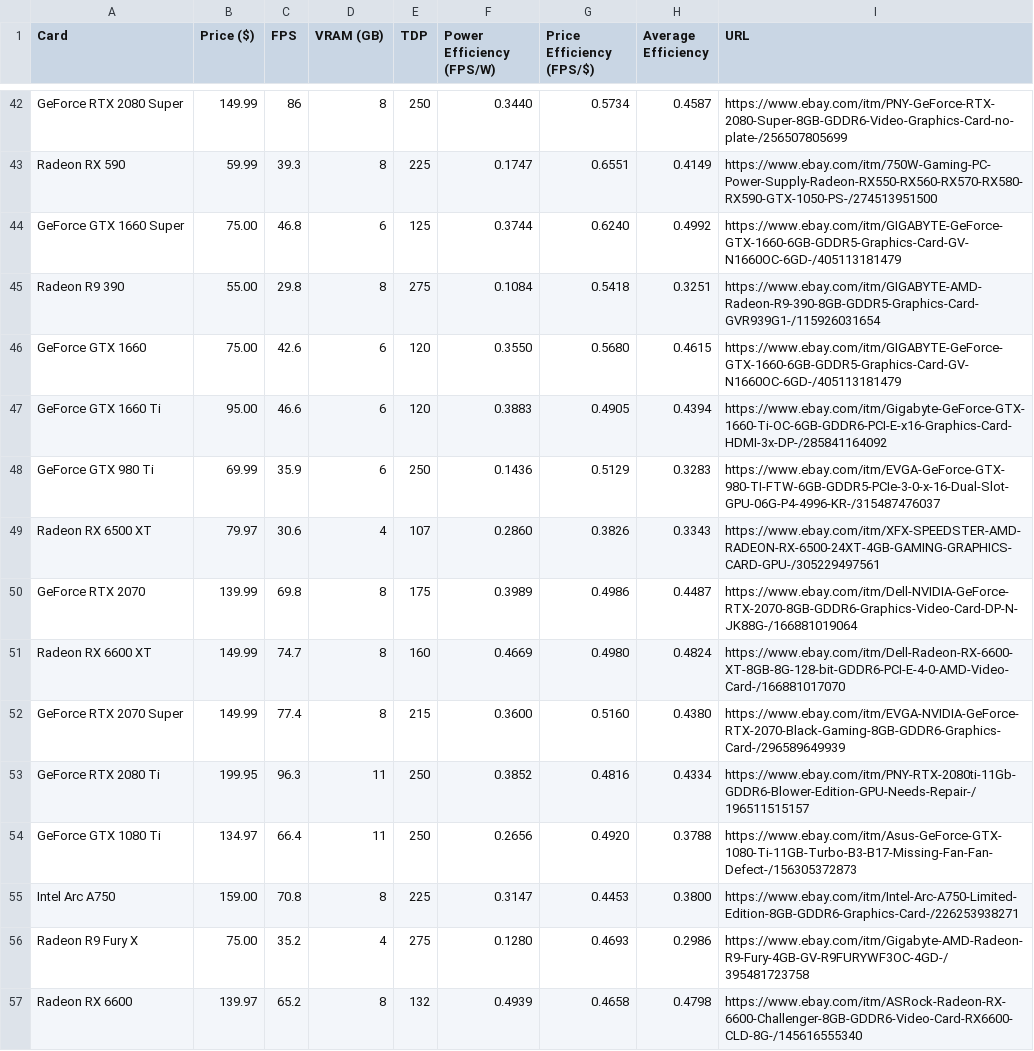
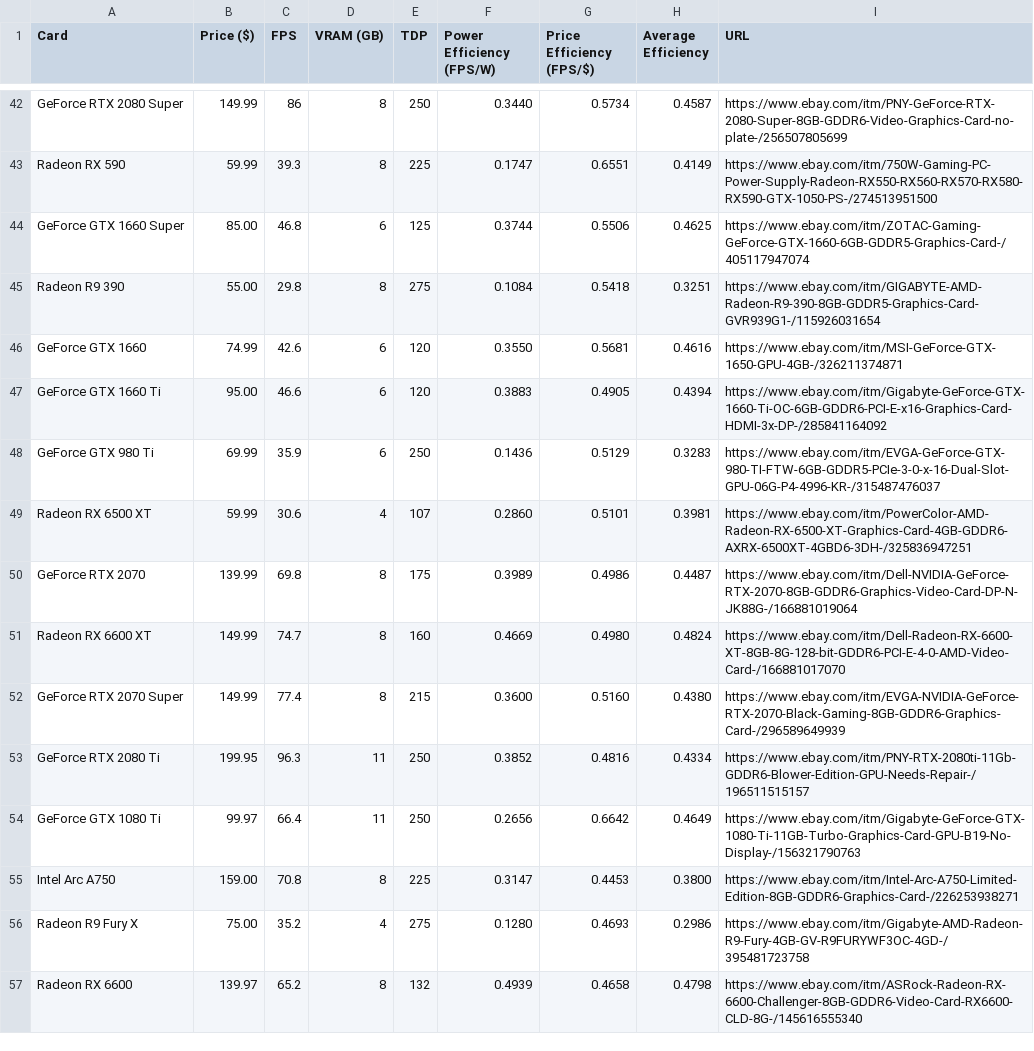
Before and after one commit to Logan-Fouts/componentTracking, a CSV file: gpu_info.csv, drawn as a sheet; only a part is shown, gaps mark what is left out; the diff covers the shown part only.

```diff
--- a/gpu_info.csv
+++ b/gpu_info.csv
@@ -43,8 +43,8 @@ GeForce RTX 2080 Super,149.99,86,8,250,0.3440,0.5734,0.4587,https://www.ebay.com
 Radeon RX 590,59.99,39.3,8,225,0.1747,0.6551,0.4149,https://www.ebay.com/itm/750W-Gaming-PC-Power-Supply-Radeon-RX550-RX560-RX570-RX580-RX590-GTX-1050-PS-/274513951500
-GeForce GTX 1660 Super,75.00,46.8,6,125,0.3744,0.6240,0.4992,https://www.ebay.com/itm/GIGABYTE-GeForce-GTX-1660-6GB-GDDR5-Graphics-Card-GV-N1660OC-6GD-/405113181479
+GeForce GTX 1660 Super,85.00,46.8,6,125,0.3744,0.5506,0.4625,https://www.ebay.com/itm/ZOTAC-Gaming-GeForce-GTX-1660-6GB-GDDR5-Graphics-Card-/405117947074
 Radeon R9 390,55.00,29.8,8,275,0.1084,0.5418,0.3251,https://www.ebay.com/itm/GIGABYTE-AMD-Radeon-R9-390-8GB-GDDR5-Graphics-Card-GVR939G1-/115926031654
-GeForce GTX 1660,75.00,42.6,6,120,0.3550,0.5680,0.4615,https://www.ebay.com/itm/GIGABYTE-GeForce-GTX-1660-6GB-GDDR5-Graphics-Card-GV-N1660OC-6GD-/405113181479
+GeForce GTX 1660,74.99,42.6,6,120,0.3550,0.5681,0.4616,https://www.ebay.com/itm/MSI-GeForce-GTX-1650-GPU-4GB-/326211374871
 GeForce GTX 1660 Ti,95.00,46.6,6,120,0.3883,0.4905,0.4394,https://www.ebay.com/itm/Gigabyte-GeForce-GTX-1660-Ti-OC-6GB-GDDR6-PCI-E-x16-Graphics-Card-HDMI-3x-DP-/285841164092
 GeForce GTX 980 Ti,69.99,35.9,6,250,0.1436,0.5129,0.3283,https://www.ebay.com/itm/EVGA-GeForce-GTX-980-TI-FTW-6GB-GDDR5-PCIe-3-0-x-16-Dual-Slot-GPU-06G-P4-4996-KR-/315487476037
-Radeon RX 6500 XT,79.97,30.6,4,107,0.2860,0.3826,0.3343,https://www.ebay.com/itm/XFX-SPEEDSTER-AMD-RADEON-RX-6500-24XT-4GB-GAMING-GRAPHICS-CARD-GPU-/305229497561
+Radeon RX 6500 XT,59.99,30.6,4,107,0.2860,0.5101,0.3981,https://www.ebay.com/itm/PowerColor-AMD-Radeon-RX-6500-XT-Graphics-Card-4GB-GDDR6-AXRX-6500XT-4GBD6-3DH-/325836947251
 GeForce RTX 2070,139.99,69.8,8,175,0.3989,0.4986,0.4487,https://www.ebay.com/itm/Dell-NVIDIA-GeForce-RTX-2070-8GB-GDDR6-Graphics-Video-Card-DP-N-JK88G-/166881019064
@@ -53,3 +53,3 @@ GeForce RTX 2070 Super,149.99,77.4,8,215,0.3600,0.5160,0.4380,https://www.ebay.c
 GeForce RTX 2080 Ti,199.95,96.3,11,250,0.3852,0.4816,0.4334,https://www.ebay.com/itm/PNY-RTX-2080ti-11Gb-GDDR6-Blower-Edition-GPU-Needs-Repair-/196511515157
-GeForce GTX 1080 Ti,134.97,66.4,11,250,0.2656,0.4920,0.3788,https://www.ebay.com/itm/Asus-GeForce-GTX-1080-Ti-11GB-Turbo-B3-B17-Missing-Fan-Fan-Defect-/156305372873
+GeForce GTX 1080 Ti,99.97,66.4,11,250,0.2656,0.6642,0.4649,https://www.ebay.com/itm/Gigabyte-GeForce-GTX-1080-Ti-11GB-Turbo-Graphics-Card-GPU-B19-No-Display-/156321790763
 Intel Arc A750,159.00,70.8,8,225,0.3147,0.4453,0.3800,https://www.ebay.com/itm/Intel-Arc-A750-Limited-Edition-8GB-GDDR6-Graphics-Card-/226253938271
```
Also changed, not shown: 98 edited cells elsewhere in this file, cpu_info.csv, 1 other file.
